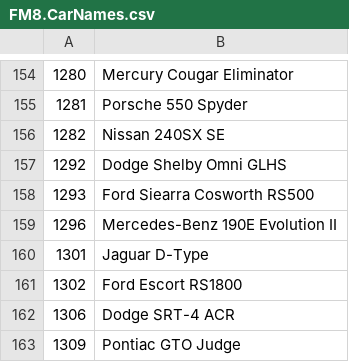
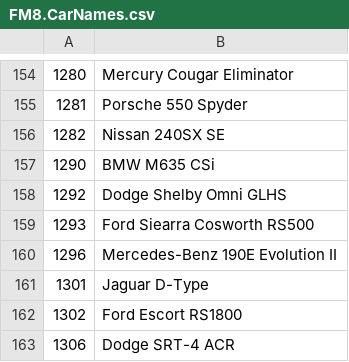
Before and after one commit to Forzurda/ForzaMotorsport2023CarIDs, a CSV file: FM8.CarNames.csv, drawn as a sheet; only a part is shown, gaps mark what is left out; the shorter side is filled out with more unchanged rows.

Commit message:
Update FM8.CarNames.csv
Car Added :
1290	BMW M635 CSi

```diff
--- a/FM8.CarNames.csv
+++ b/FM8.CarNames.csv
@@ -156,2 +156,3 @@
 1282	Nissan 240SX SE
+1290	BMW M635 CSi
 1292	Dodge Shelby Omni GLHS
```
